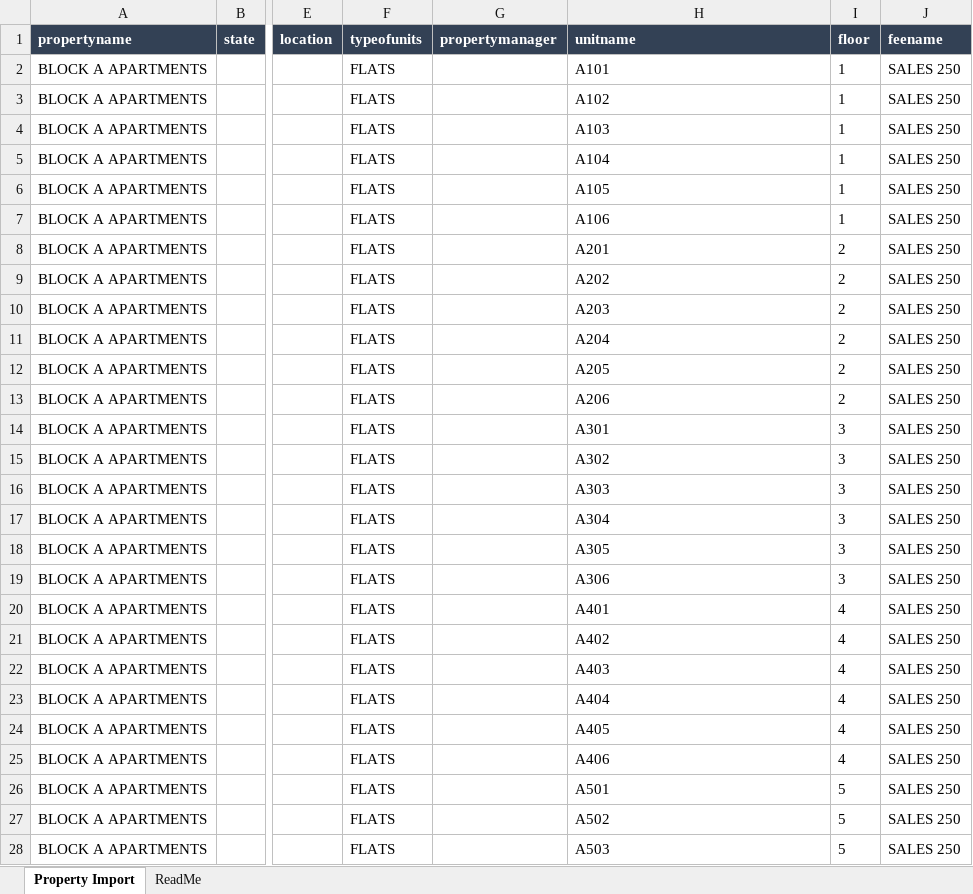
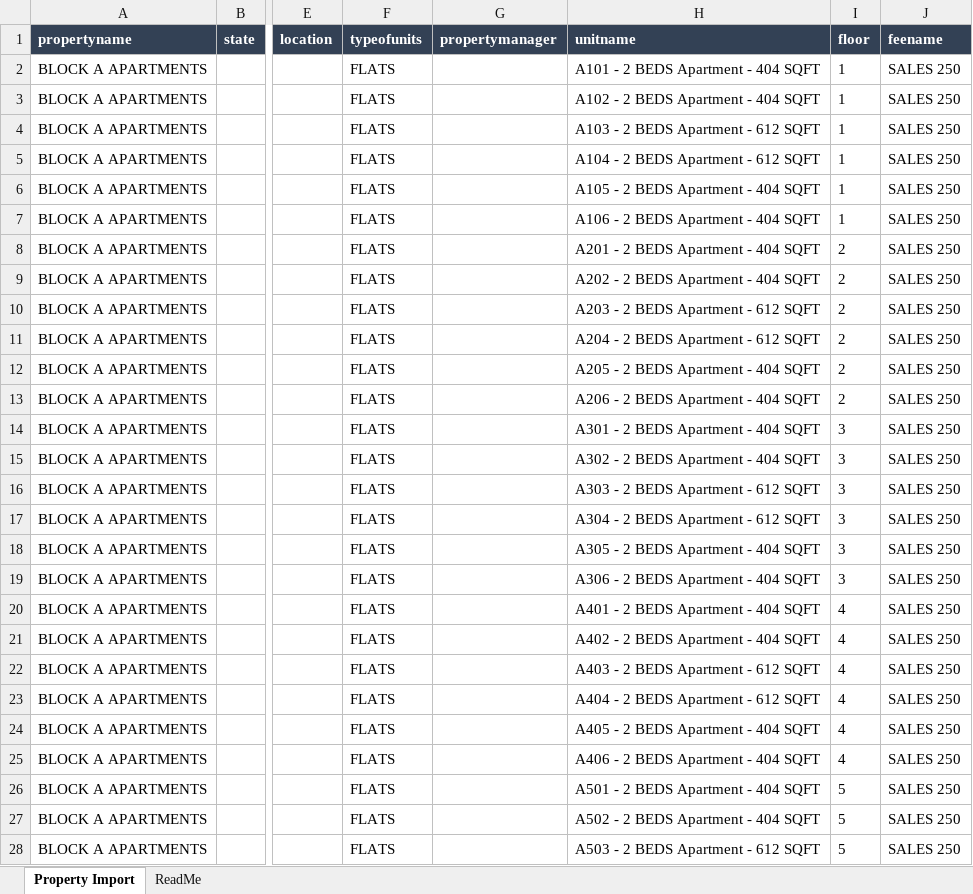
Before and after one commit to OrizmaPak/avatahomes, an Excel workbook: templates/avata_apartment_property_import.xlsx, sheet Property Import, drawn as a sheet; only a part is shown, gaps mark what is left out; values as stored, in another font and other column widths than the file's, no borders; table styles not drawn; the diff covers the shown part only; the diff names each change by its address in the sheet, - before the commit and + after, or states it on an @@ line.

Commit message:
Include type and size in property import unit names

```diff
--- a/templates/avata_apartment_property_import.xlsx (sheet Property Import)
+++ b/templates/avata_apartment_property_import.xlsx (sheet Property Import)
-H2 (unitname): A101
+H2 (unitname): A101 - 2 BEDS Apartment - 404 SQFT
-H3 (unitname): A102
+H3 (unitname): A102 - 2 BEDS Apartment - 404 SQFT
-H4 (unitname): A103
+H4 (unitname): A103 - 2 BEDS Apartment - 612 SQFT
-H5 (unitname): A104
+H5 (unitname): A104 - 2 BEDS Apartment - 612 SQFT
-H6 (unitname): A105
+H6 (unitname): A105 - 2 BEDS Apartment - 404 SQFT
-H7 (unitname): A106
+H7 (unitname): A106 - 2 BEDS Apartment - 404 SQFT
-H8 (unitname): A201
+H8 (unitname): A201 - 2 BEDS Apartment - 404 SQFT
-H9 (unitname): A202
+H9 (unitname): A202 - 2 BEDS Apartment - 404 SQFT
-H10 (unitname): A203
+H10 (unitname): A203 - 2 BEDS Apartment - 612 SQFT
-H11 (unitname): A204
+H11 (unitname): A204 - 2 BEDS Apartment - 612 SQFT
-H12 (unitname): A205
+H12 (unitname): A205 - 2 BEDS Apartment - 404 SQFT
-H13 (unitname): A206
+H13 (unitname): A206 - 2 BEDS Apartment - 404 SQFT
-H14 (unitname): A301
+H14 (unitname): A301 - 2 BEDS Apartment - 404 SQFT
-H15 (unitname): A302
+H15 (unitname): A302 - 2 BEDS Apartment - 404 SQFT
-H16 (unitname): A303
+H16 (unitname): A303 - 2 BEDS Apartment - 612 SQFT
-H17 (unitname): A304
+H17 (unitname): A304 - 2 BEDS Apartment - 612 SQFT
-H18 (unitname): A305
+H18 (unitname): A305 - 2 BEDS Apartment - 404 SQFT
-H19 (unitname): A306
+H19 (unitname): A306 - 2 BEDS Apartment - 404 SQFT
-H20 (unitname): A401
+H20 (unitname): A401 - 2 BEDS Apartment - 404 SQFT
-H21 (unitname): A402
+H21 (unitname): A402 - 2 BEDS Apartment - 404 SQFT
-H22 (unitname): A403
+H22 (unitname): A403 - 2 BEDS Apartment - 612 SQFT
-H23 (unitname): A404
+H23 (unitname): A404 - 2 BEDS Apartment - 612 SQFT
-H24 (unitname): A405
+H24 (unitname): A405 - 2 BEDS Apartment - 404 SQFT
-H25 (unitname): A406
+H25 (unitname): A406 - 2 BEDS Apartment - 404 SQFT
-H26 (unitname): A501
+H26 (unitname): A501 - 2 BEDS Apartment - 404 SQFT
-H27 (unitname): A502
+H27 (unitname): A502 - 2 BEDS Apartment - 404 SQFT
-H28 (unitname): A503
+H28 (unitname): A503 - 2 BEDS Apartment - 612 SQFT
```
Also changed, not shown: 51 edited cells elsewhere in this sheet, sheet ReadMe, 1 other file.
